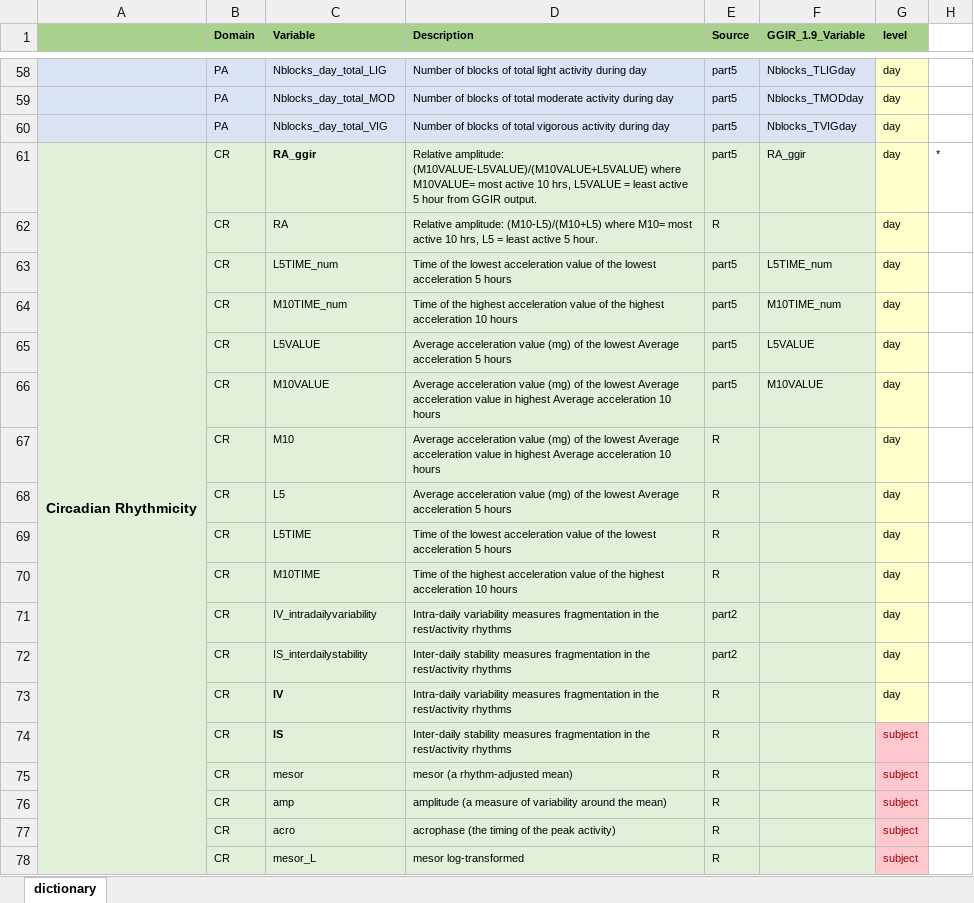
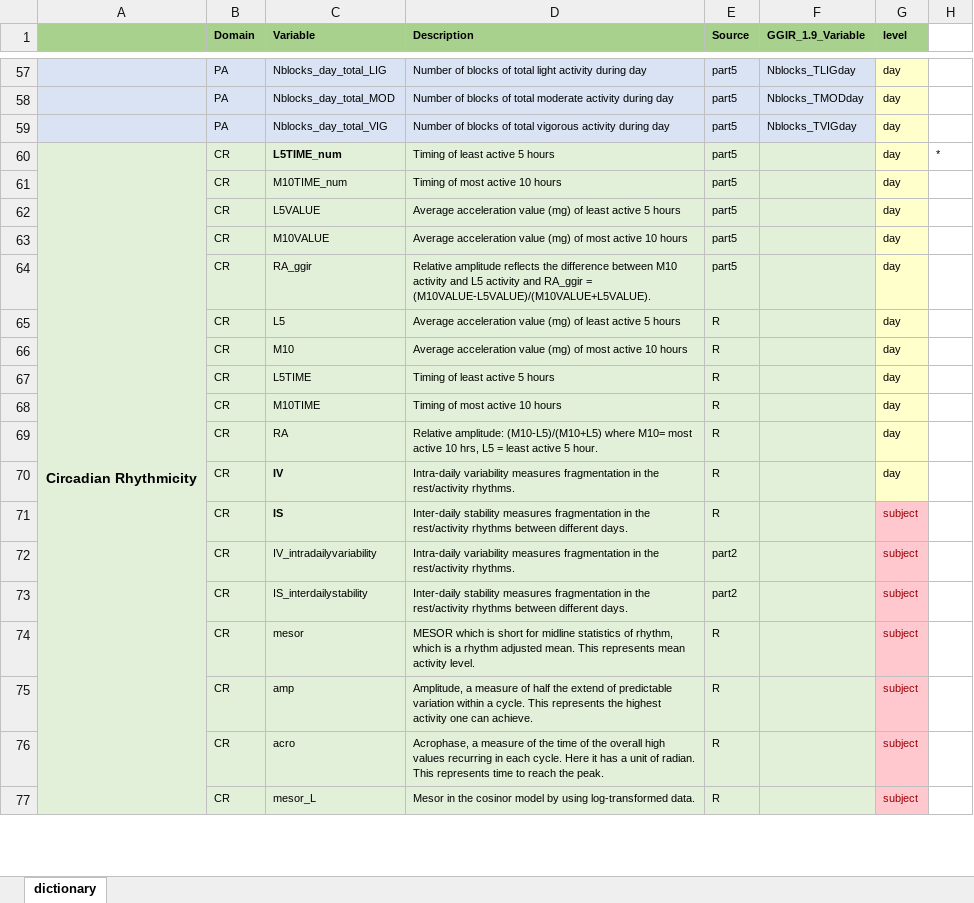
Before and after one commit to cran/postGGIR, an Excel workbook: inst/doc/features.dictionary.xlsx, sheet dictionary, drawn as a sheet; only a part is shown, gaps mark what is left out; values as stored, in another font and other column widths than the file's, no borders; removed rows and columns are numbered as before the commit, all else as after; the diff covers the shown part only; the diff names each change by its address in the sheet, - before the commit and + after, or states it on an @@ line.

```diff
--- a/inst/doc/features.dictionary.xlsx (sheet dictionary)
+++ b/inst/doc/features.dictionary.xlsx (sheet dictionary)
+row 60: Circadian Rhythmicity | CR | L5TIME_num | Timing of least active 5 hours | part5 |  | day | *
+row 61:  | CR | M10TIME_num | Timing of most active 10 hours | part5 |  | day
+row 62:  | CR | L5VALUE | Average acceleration value (mg) of least active 5 hours | part5 |  | day
+row 63:  | CR | M10VALUE | Average acceleration value (mg) of most active 10 hours | part5 |  | day
-A64: Circadian Rhythmicity
+A64: (empty)
-A61:A90 merged
-C64 bold: on
+C64 bold: off
-D64 (Description): Relative amplitude: (M10VALUE-L5VALUE)/(M10VALUE+L5VALUE) where M10VALUE= most active 10 hrs, L5VALUE = least active 5 hour from GGIR output.
+D64 (Description): Relative amplitude reflects the difference between M10 activity and L5 activity and RA_ggir = (M10VALUE-L5VALUE)/(M10VALUE+L5VALUE).
-F64 (GGIR_1.9_Variable): RA_ggir
+F64 (GGIR_1.9_Variable): (empty)
-H64: *
+H64: (empty)
+row 65:  | CR | L5 | Average acceleration value (mg) of least active 5 hours | R |  | day
+row 66:  | CR | M10 | Average acceleration value (mg) of most active 10 hours | R |  | day
+row 67:  | CR | L5TIME | Timing of least active 5 hours | R |  | day
+row 68:  | CR | M10TIME | Timing of most active 10 hours | R |  | day
-row 63:  | CR | L5TIME_num | Time of the lowest acceleration value of the lowest acceleration 5 hours | part5 | L5TIME_num | day
-row 64:  | CR | M10TIME_num | Time of the highest acceleration value of the highest acceleration 10 hours | part5 | M10TIME_num | day
-row 65:  | CR | L5VALUE | Average acceleration value (mg) of the lowest Average acceleration 5 hours | part5 | L5VALUE | day
-row 66:  | CR | M10VALUE | Average acceleration value (mg) of the lowest Average acceleration value in highest Average acceleration 10 hours | part5 | M10VALUE | day
-row 67:  | CR | M10 | Average acceleration value (mg) of the lowest Average acceleration value in highest Average acceleration 10 hours | R |  | day
-row 68:  | CR | L5 | Average acceleration value (mg) of the lowest Average acceleration 5 hours | R |  | day
-row 69:  | CR | L5TIME | Time of the lowest acceleration value of the lowest acceleration 5 hours | R |  | day
-row 70:  | CR | M10TIME | Time of the highest acceleration value of the highest acceleration 10 hours | R |  | day
-row 71:  | CR | IV_intradailyvariability | Intra-daily variability measures fragmentation in the rest/activity rhythms | part2 |  | day
-row 72:  | CR | IS_interdailystability | Inter-daily stability measures fragmentation in the rest/activity rhythms | part2 |  | day
-D70 (Description): …the rest/activity rhythms
+D70 (Description): …the rest/activity rhythms.
-D71 (Description): …rest/activity rhythms
+D71 (Description): …rest/activity rhythms between different days.
+row 72:  | CR | IV_intradailyvariability | Intra-daily variability measures fragmentation in the rest/activity rhythms. | part2 |  | subject
+row 73:  | CR | IS_interdailystability | Inter-daily stability measures fragmentation in the rest/activity rhythms between different days. | part2 |  | subject
-D74 (Description): mesor (a rhythm-adjusted mean)
+D74 (Description): MESOR which is short for midline statistics of rhythm, which is a rhythm adjusted mean. This represents mean activity level.
-D75 (Description): amplitude (a measure of variability around the mean)
+D75 (Description): Amplitude, a measure of half the extend of predictable variation within a cycle. This represents the highest activity one can achieve.
-D76 (Description): acrophase (the timing of the peak activity)
+D76 (Description): Acrophase, a measure of the time of the overall high values recurring in each cycle. Here it has a unit of radian. This represents time to reach the peak.
-D77 (Description): mesor log-transformed
+D77 (Description): Mesor in the cosinor model by using log-transformed data.
```
Also changed, not shown: 4 added rows, 3 removed rows and 41 edited cells elsewhere in this sheet, inst/doc/postGGIR.output.description.xlsx, inst/template/features.dictionary.xlsx, 20 other files.
